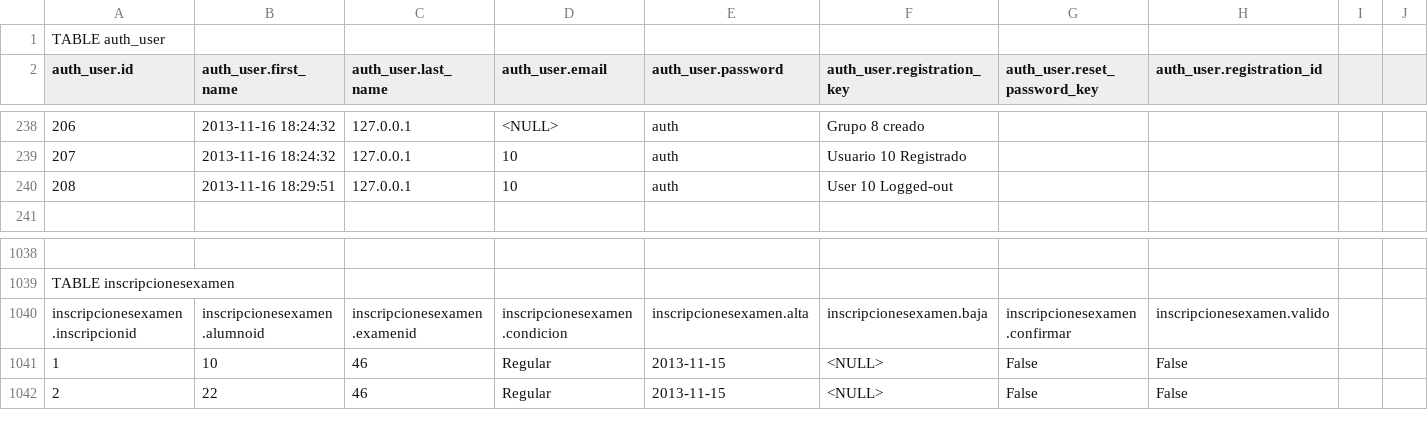
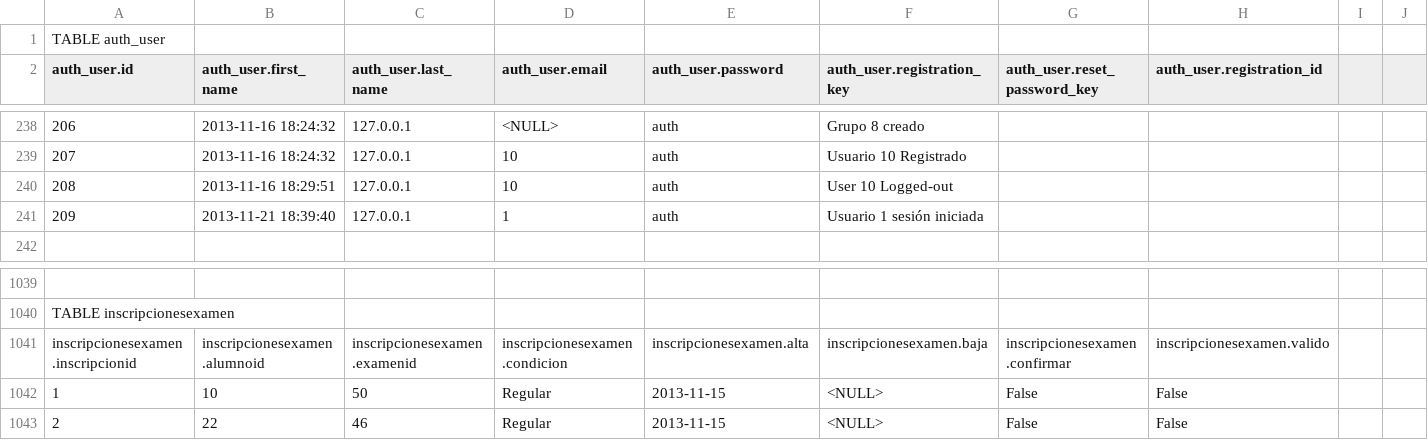
Before and after one commit to reingart/pascal-sistemas, a CSV file: private/backup.csv, drawn as a sheet; only a part is shown, gaps mark what is left out; addresses are those after the commit; rows hold the shown columns only; the diff names each change by its address in the sheet, - before the commit and + after, or states it on an @@ line.

Commit message:
agrego backup

```diff
--- a/private/backup.csv
+++ b/private/backup.csv
+row 241: 209 | 2013-11-21 18:39:40 | 127.0.0.1 | 1 | auth | Usuario 1 sesión iniciada
-C1042 (auth_user.last_name): 46
+C1042 (auth_user.last_name): 50
```
